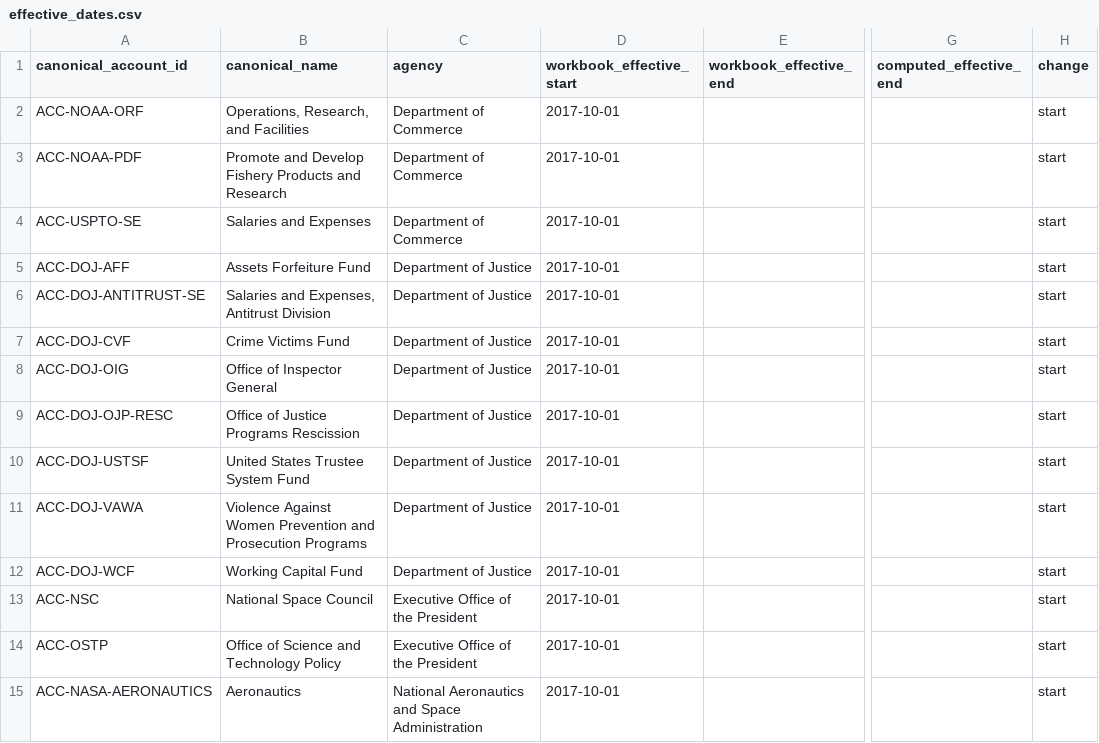
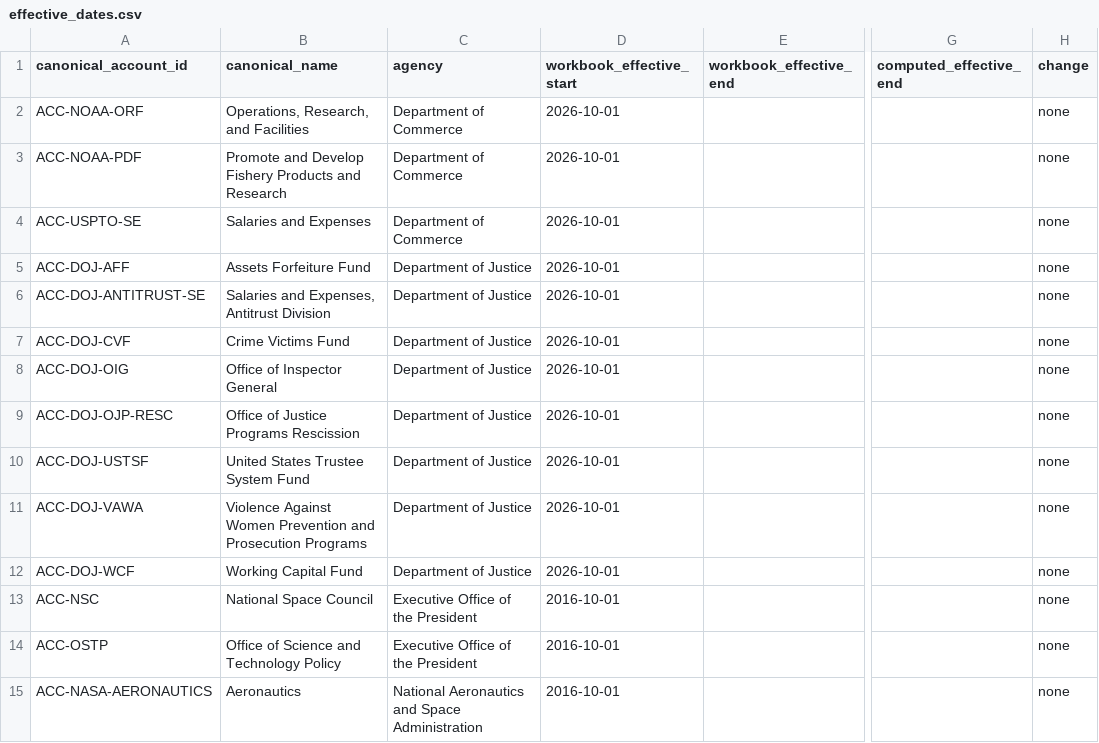
Before and after one commit to georgiadawg27/AppropsIntelligence, a CSV file: reference/review/effective_dates.csv, drawn as a sheet; only a part is shown, gaps mark what is left out; the diff covers the shown part only; the diff names each change by its address in the sheet, - before the commit and + after, or states it on an @@ line.

```diff
--- a/reference/review/effective_dates.csv
+++ b/reference/review/effective_dates.csv
-D2:D12 (workbook_effective_start): 2017-10-01
+D2:D12 (workbook_effective_start): 2026-10-01
-H2:H15 (change): start
+H2:H15 (change): none
-D13:D15 (workbook_effective_start): 2017-10-01
+D13:D15 (workbook_effective_start): 2016-10-01
```
Also changed, not shown: 1 removed row and 32 edited cells elsewhere in this file, 43 other files.
